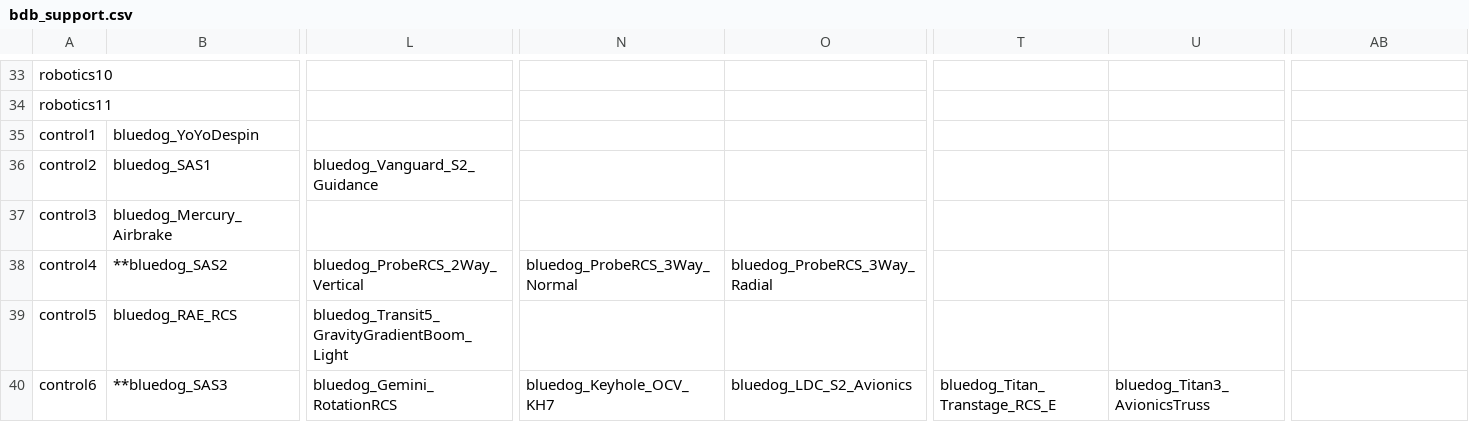
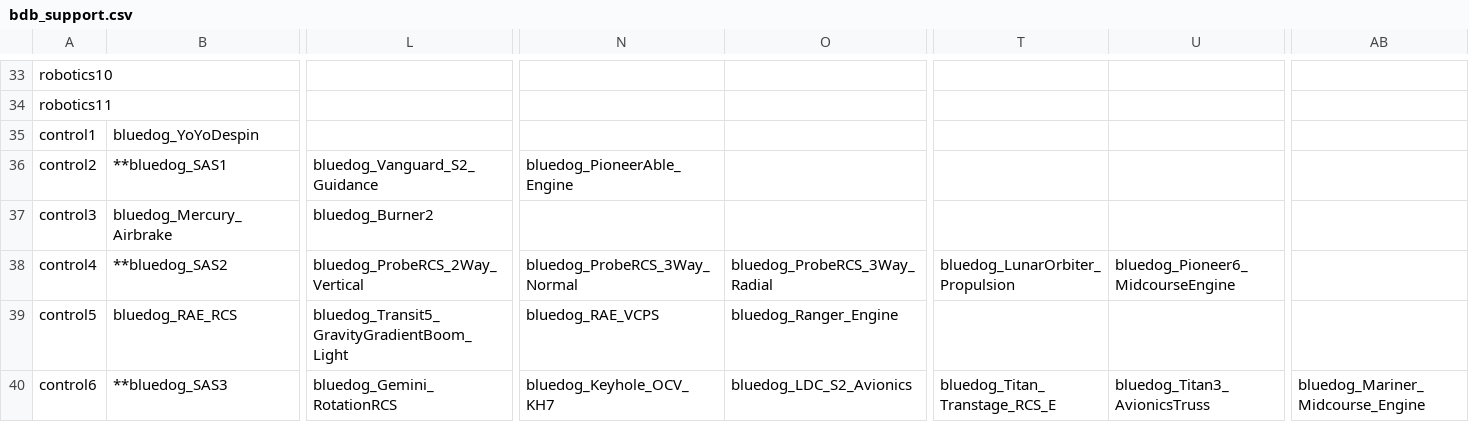
Before and after one commit to Gupyzer0/Spacelines-Tree, a CSV file: src/bdb_support.csv, drawn as a sheet; only a part is shown, gaps mark what is left out; the diff covers the shown part only; the diff names each change by its address in the sheet, - before the commit and + after, or states it on an @@ line.

```diff
--- a/src/bdb_support.csv
+++ b/src/bdb_support.csv
-B36: bluedog_SAS1
+B36: **bluedog_SAS1
-N36: (empty)
+N36: bluedog_PioneerAble_Engine
-L37: (empty)
+L37: bluedog_Burner2
-T38: (empty)
+T38: bluedog_LunarOrbiter_Propulsion
-U38: (empty)
+U38: bluedog_Pioneer6_MidcourseEngine
-N39: (empty)
+N39: bluedog_RAE_VCPS
-O39: (empty)
+O39: bluedog_Ranger_Engine
-AB40: (empty)
+AB40: bluedog_Mariner_Midcourse_Engine
```
Also changed, not shown: 97 edited cells elsewhere in this file, 4 other files.
